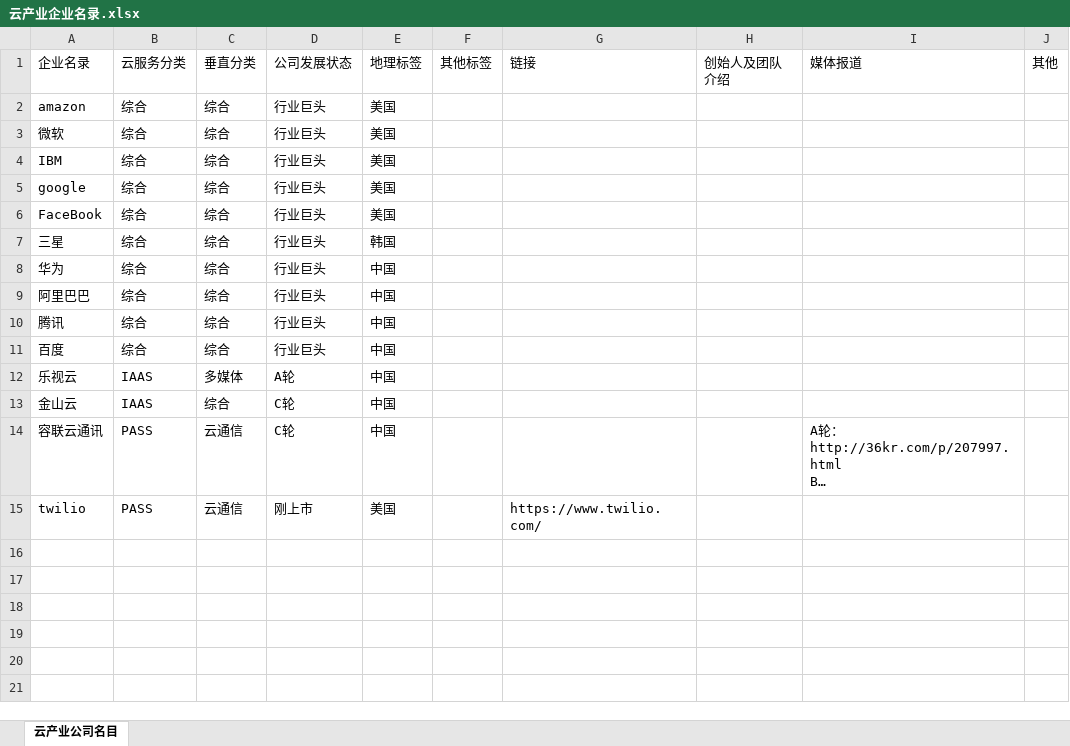
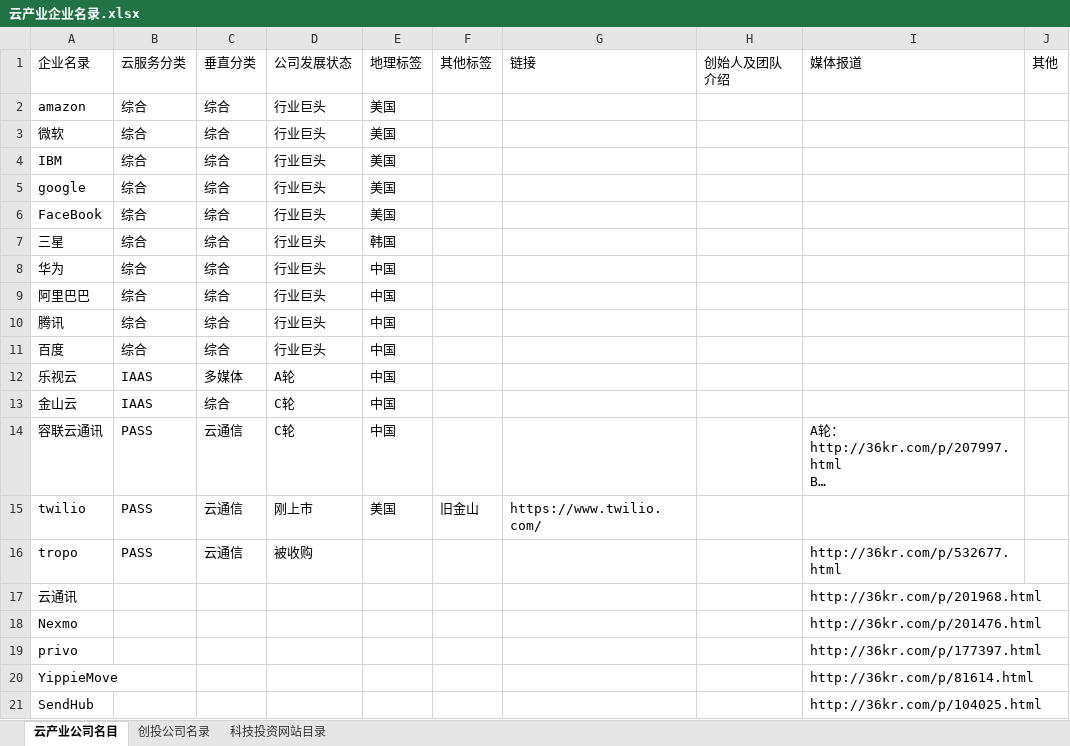
Before and after one commit to kongdeming/CloudResearch, an Excel workbook: 云产业企业名录.xlsx, sheet 云产业公司名目, drawn as a sheet; long unchanged cells end in …; values as stored, in another font and other column widths than the file's, no borders; the diff names each change by its address in the sheet, - before the commit and + after, or states it on an @@ line.

```diff
--- a/云产业企业名录.xlsx (sheet 云产业公司名目)
+++ b/云产业企业名录.xlsx (sheet 云产业公司名目)
+sheet tab: 创投公司名录
+sheet tab: 科技投资网站目录
-F15: (empty)
+F15: 旧金山
+row 16: tropo | PASS | 云通信 | 被收购 |  |  |  |  | http://36kr.com/p/532677.html
+row 17: 云通讯 |  |  |  |  |  |  |  | http://36kr.com/p/201968.html
+row 18: Nexmo |  |  |  |  |  |  |  | http://36kr.com/p/201476.html
+row 19: privo |  |  |  |  |  |  |  | http://36kr.com/p/177397.html
+row 20: YippieMove |  |  |  |  |  |  |  | http://36kr.com/p/81614.html
+row 21: SendHub |  |  |  |  |  |  |  | http://36kr.com/p/104025.html
```
Also changed, not shown: 1 other file.
